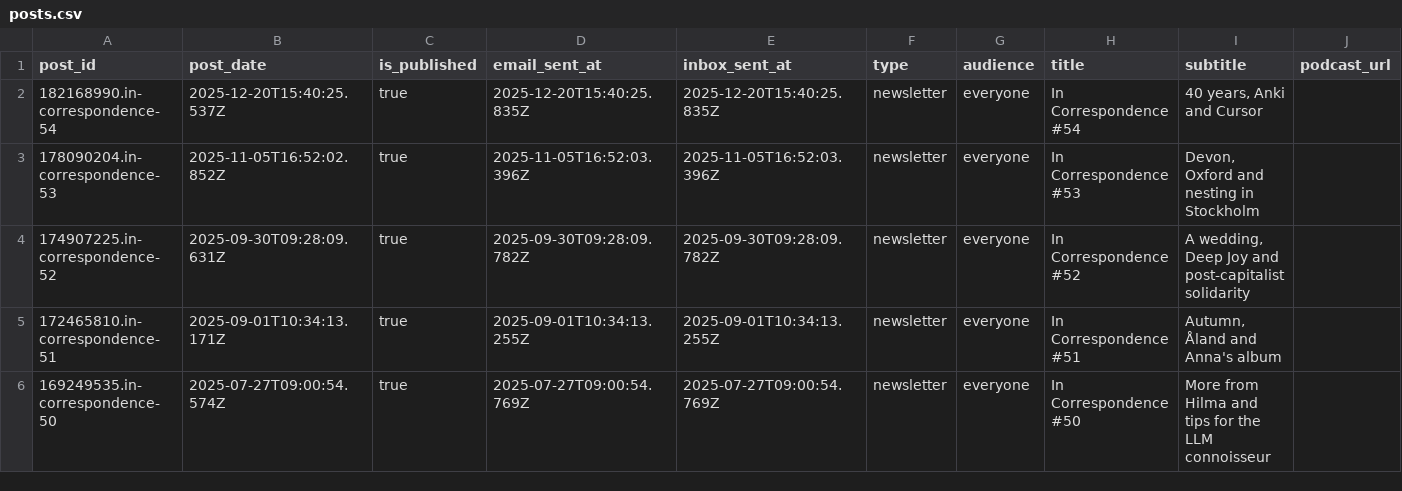
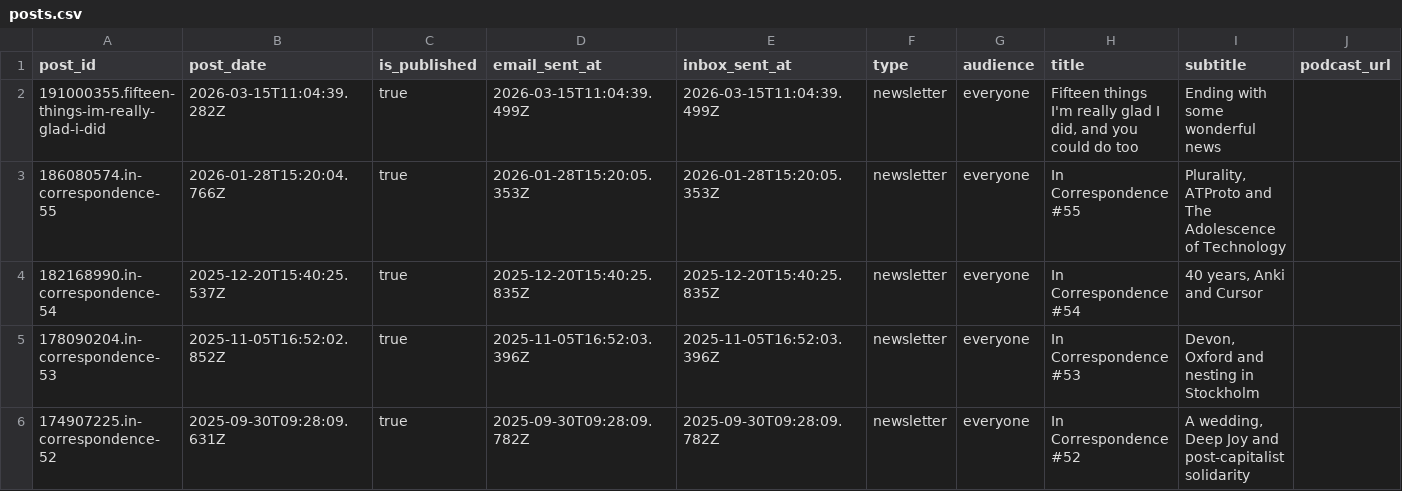
Before and after one commit to stephenreid321/stephenreid, a CSV file: app/substack/posts.csv, drawn as a sheet; only a part is shown; the shorter side is filled out with more unchanged rows.

Commit message:
🌱 (posts.csv): add two new newsletter posts to data file

```diff
--- a/app/substack/posts.csv
+++ b/app/substack/posts.csv
@@ -1,2 +1,4 @@
 post_id,post_date,is_published,email_sent_at,inbox_sent_at,type,audience,title,subtitle,podcast_url
+191000355.fifteen-things-im-really-glad-i-did,2026-03-15T11:04:39.282Z,true,2026-03-15T11:04:39.499Z,2026-03-15T11:04:39.499Z,newsletter,everyone,"Fifteen things I'm really glad I did, and you could do too",Ending with some wonderful news,
+186080574.in-correspondence-55,2026-01-28T15:20:04.766Z,true,2026-01-28T15:20:05.353Z,2026-01-28T15:20:05.353Z,newsletter,everyone,In Correspondence #55,"Plurality, ATProto and The Adolescence of Technology",
 182168990.in-correspondence-54,2025-12-20T15:40:25.537Z,true,2025-12-20T15:40:25.835Z,2025-12-20T15:40:25.835Z,newsletter,everyone,In Correspondence #54,"40 years, Anki and Cursor",
```
Also changed, not shown: 3 other files.
